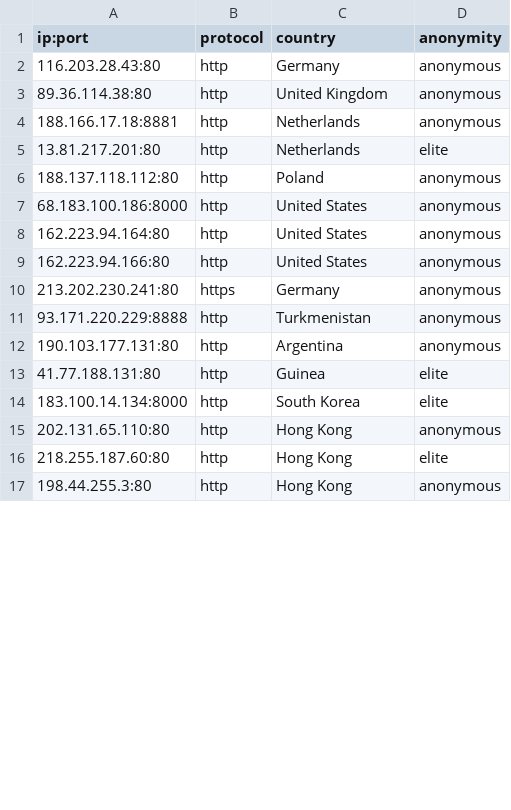
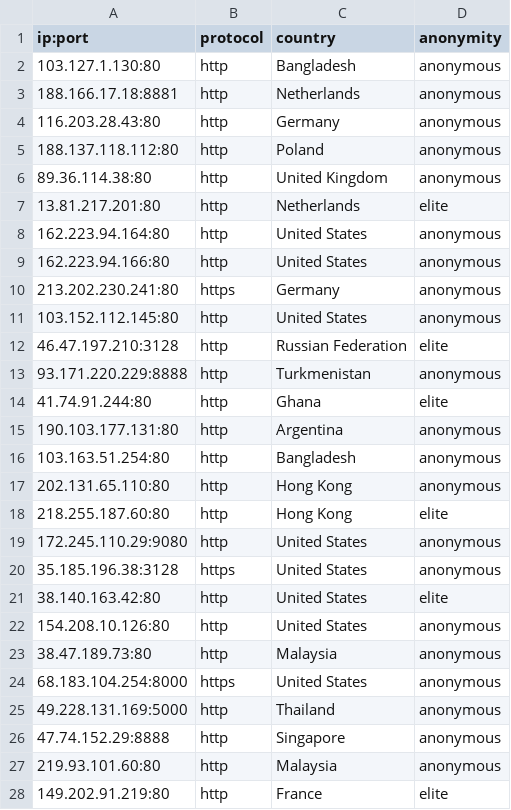
Before and after one commit to NoureddineRmila/daily-free-working-proxies, a CSV file: all_proxies.csv, drawn as a sheet; only a part is shown; the shorter side is filled out with more unchanged rows; the diff covers the shown part only.

Commit message:
Update proxies list

```diff
--- a/all_proxies.csv
+++ b/all_proxies.csv
@@ -1,8 +1,8 @@
 ip:port,protocol,country,anonymity
+103.127.1.130:80,http,Bangladesh,anonymous
+188.166.17.18:8881,http,Netherlands,anonymous
 116.203.28.43:80,http,Germany,anonymous
+188.137.118.112:80,http,Poland,anonymous
 89.36.114.38:80,http,United Kingdom,anonymous
-188.166.17.18:8881,http,Netherlands,anonymous
 13.81.217.201:80,http,Netherlands,elite
-188.137.118.112:80,http,Poland,anonymous
-68.183.100.186:8000,http,United States,anonymous
 162.223.94.164:80,http,United States,anonymous
@@ -10,7 +10,19 @@ ip:port,protocol,country,anonymity
 213.202.230.241:80,https,Germany,anonymous
+103.152.112.145:80,http,United States,anonymous
+46.47.197.210:3128,http,Russian Federation,elite
 93.171.220.229:8888,http,Turkmenistan,anonymous
+41.74.91.244:80,http,Ghana,elite
 190.103.177.131:80,http,Argentina,anonymous
-41.77.188.131:80,http,Guinea,elite
-183.100.14.134:8000,http,South Korea,elite
+103.163.51.254:80,http,Bangladesh,anonymous
 202.131.65.110:80,http,Hong Kong,anonymous
 218.255.187.60:80,http,Hong Kong,elite
+172.245.110.29:9080,http,United States,anonymous
+35.185.196.38:3128,https,United States,anonymous
+38.140.163.42:80,http,United States,elite
+154.208.10.126:80,http,United States,anonymous
+38.47.189.73:80,http,Malaysia,anonymous
+68.183.104.254:8000,https,United States,anonymous
+49.228.131.169:5000,http,Thailand,anonymous
+47.74.152.29:8888,http,Singapore,anonymous
+219.93.101.60:80,http,Malaysia,anonymous
+149.202.91.219:80,http,France,elite
```
Also changed, not shown: 7 added rows, 9 removed rows, 3 moved rows and 14 edited cells elsewhere in this file, United States.csv, 14 other files.
